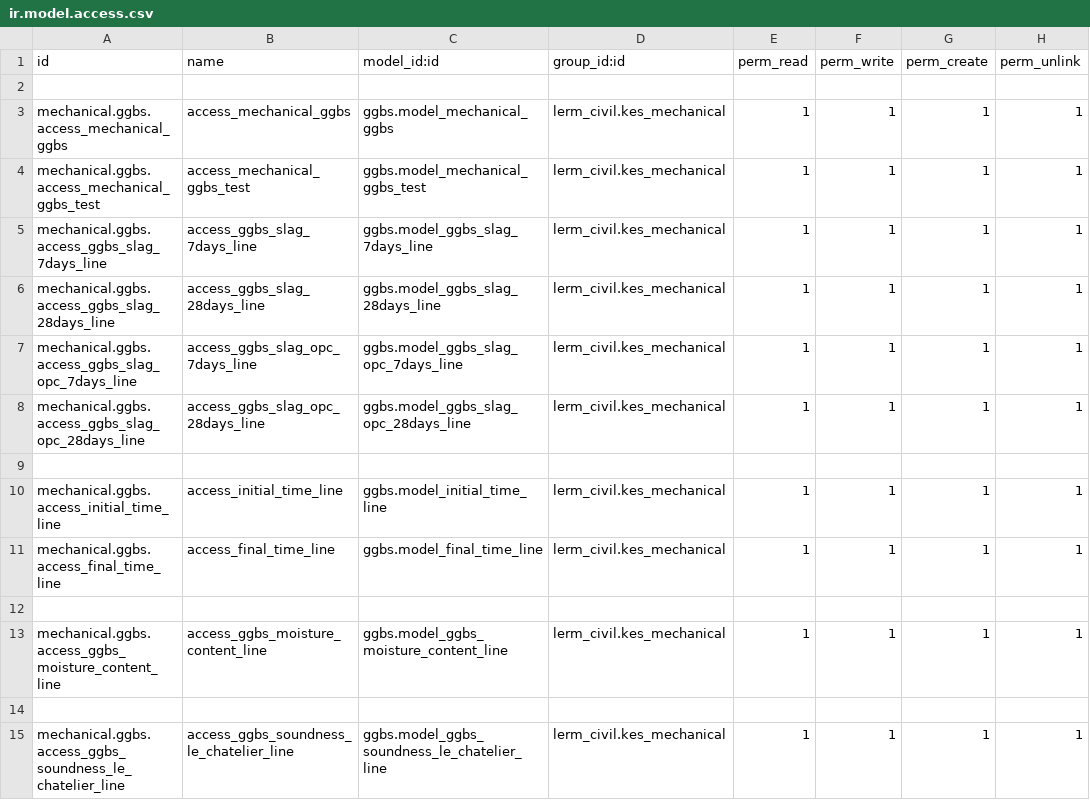
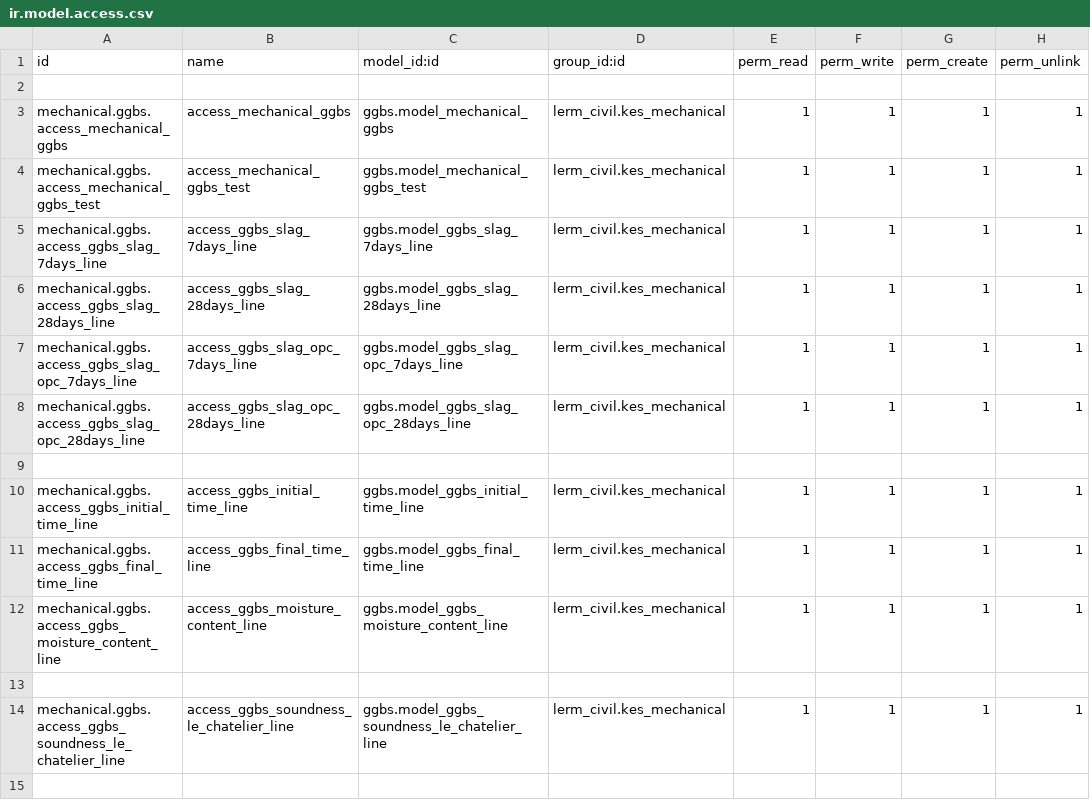
Before and after one commit to Usman-Shaikhnag/lerm_civil_products, a CSV file: ggbs/security/ir.model.access.csv, drawn as a sheet.

```diff
--- a/ggbs/security/ir.model.access.csv
+++ b/ggbs/security/ir.model.access.csv
@@ -9,5 +9,4 @@ mechanical.ggbs.access_ggbs_slag_opc_28days_line,access_ggbs_slag_opc_28days_lin
 
-mechanical.ggbs.access_initial_time_line,access_initial_time_line,ggbs.model_initial_time_line,lerm_civil.kes_mechanical,1,1,1,1
-mechanical.ggbs.access_final_time_line,access_final_time_line,ggbs.model_final_time_line,lerm_civil.kes_mechanical,1,1,1,1
-
+mechanical.ggbs.access_ggbs_initial_time_line,access_ggbs_initial_time_line,ggbs.model_ggbs_initial_time_line,lerm_civil.kes_mechanical,1,1,1,1
+mechanical.ggbs.access_ggbs_final_time_line,access_ggbs_final_time_line,ggbs.model_ggbs_final_time_line,lerm_civil.kes_mechanical,1,1,1,1
 mechanical.ggbs.access_ggbs_moisture_content_line,access_ggbs_moisture_content_line,ggbs.model_ggbs_moisture_content_line,lerm_civil.kes_mechanical,1,1,1,1
```
Also changed, not shown: 2 other files.
